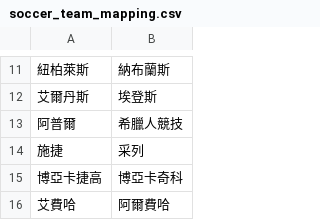
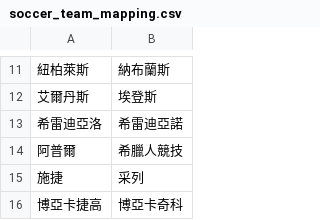
Before and after one commit to DanielTsai117/sport_ref, a CSV file: soccer_team_mapping.csv, drawn as a sheet; only a part is shown, gaps mark what is left out; the shorter side is filled out with more unchanged rows; the diff names each change by its address in the sheet, - before the commit and + after, or states it on an @@ line.

Commit message:
Update soccer_team_mapping.csv

```diff
--- a/soccer_team_mapping.csv
+++ b/soccer_team_mapping.csv
+row 13: 希雷迪亞洛 | 希雷迪亞諾
```
